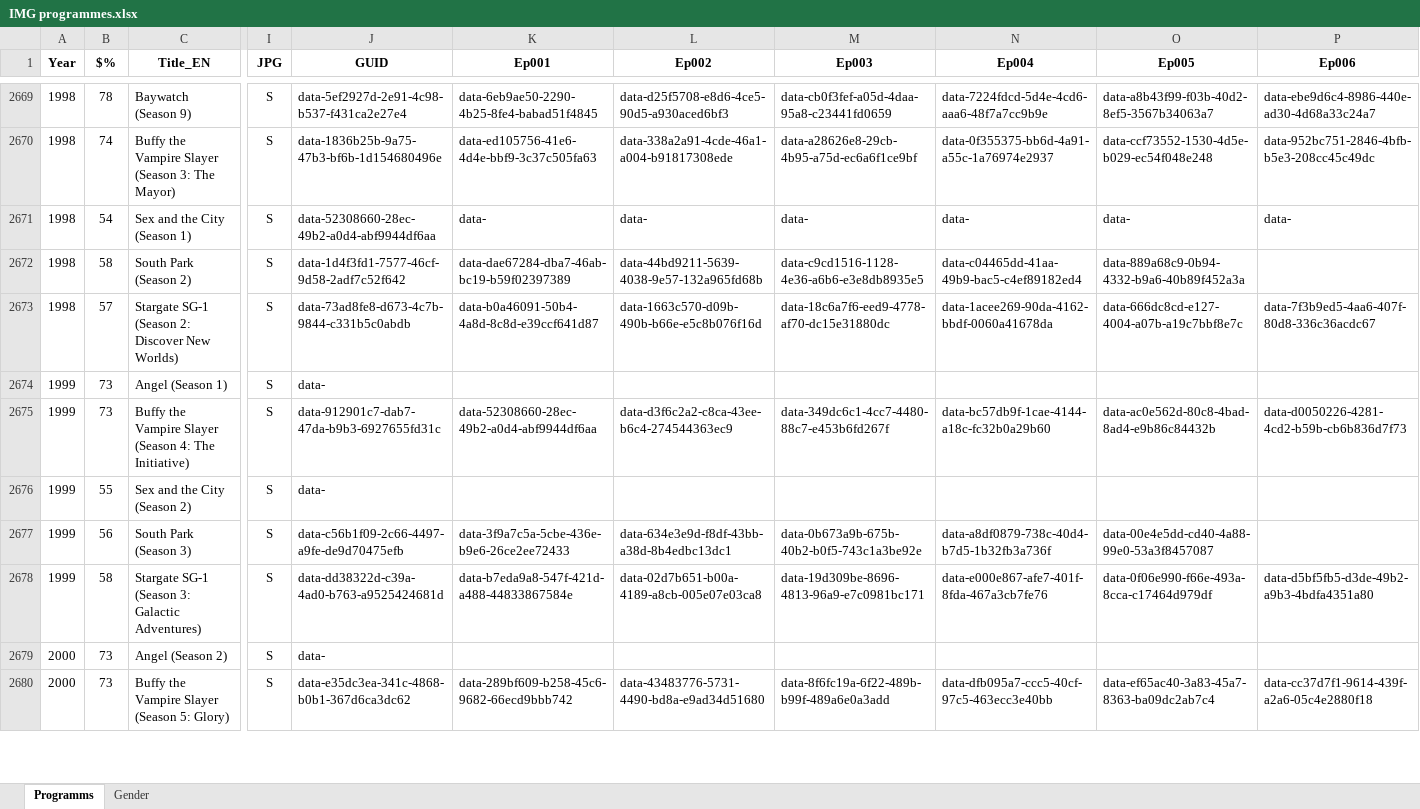
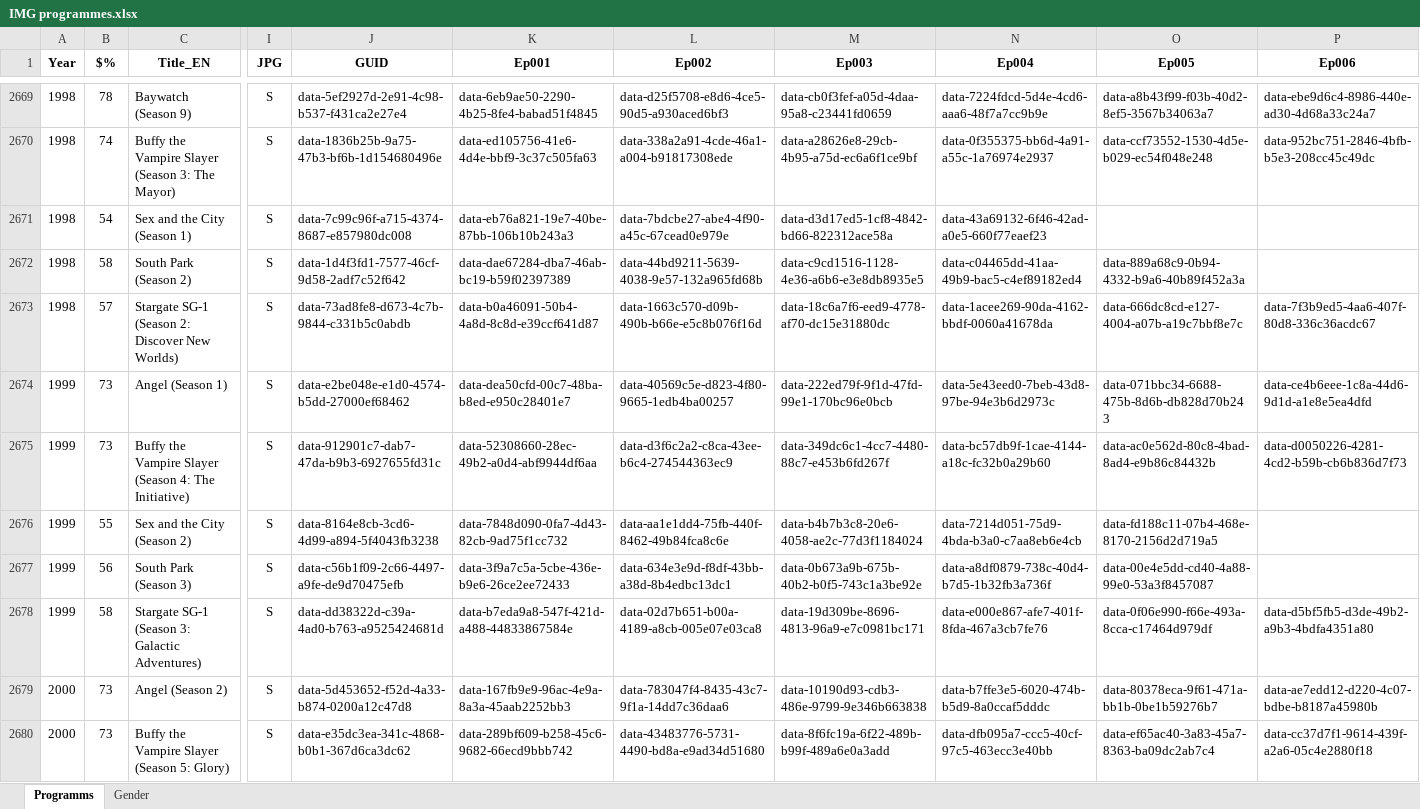
Before and after one commit to pauldim/MADTV, an Excel workbook: IMG programmes.xlsx, sheet Programms, drawn as a sheet; only a part is shown, gaps mark what is left out; values as stored, in another font and other column widths than the file's, no borders; the diff covers the shown part only; the diff names each change by its address in the sheet, - before the commit and + after, or states it on an @@ line.

Commit message:
Update IMG programmes.xlsx

```diff
--- a/IMG programmes.xlsx (sheet Programms)
+++ b/IMG programmes.xlsx (sheet Programms)
-J2671 (GUID): data-52308660-28ec-49b2-a0d4-abf9944df6aa
+J2671 (GUID): data-7c99c96f-a715-4374-8687-e857980dc008
-K2671 (Ep001): data-
+K2671 (Ep001): data-eb76a821-19e7-40be-87bb-106b10b243a3
-L2671 (Ep002): data-
+L2671 (Ep002): data-7bdcbe27-abe4-4f90-a45c-67cead0e979e
-M2671 (Ep003): data-
+M2671 (Ep003): data-d3d17ed5-1cf8-4842-bd66-822312ace58a
-N2671 (Ep004): data-
+N2671 (Ep004): data-43a69132-6f46-42ad-a0e5-660f77eaef23
-O2671 (Ep005): data-
+O2671 (Ep005): (empty)
-P2671 (Ep006): data-
+P2671 (Ep006): (empty)
-J2674 (GUID): data-
+J2674 (GUID): data-e2be048e-e1d0-4574-b5dd-27000ef68462
-K2674 (Ep001): (empty)
+K2674 (Ep001): data-dea50cfd-00c7-48ba-b8ed-e950c28401e7
-L2674 (Ep002): (empty)
+L2674 (Ep002): data-40569c5e-d823-4f80-9665-1edb4ba00257
-M2674 (Ep003): (empty)
+M2674 (Ep003): data-222ed79f-9f1d-47fd-99e1-170bc96e0bcb
-N2674 (Ep004): (empty)
+N2674 (Ep004): data-5e43eed0-7beb-43d8-97be-94e3b6d2973c
-O2674 (Ep005): (empty)
+O2674 (Ep005): data-071bbc34-6688-475b-8d6b-db828d70b243
-P2674 (Ep006): (empty)
+P2674 (Ep006): data-ce4b6eee-1c8a-44d6-9d1d-a1e8e5ea4dfd
-J2676 (GUID): data-
+J2676 (GUID): data-8164e8cb-3cd6-4d99-a894-5f4043fb3238
-K2676 (Ep001): (empty)
+K2676 (Ep001): data-7848d090-0fa7-4d43-82cb-9ad75f1cc732
-L2676 (Ep002): (empty)
+L2676 (Ep002): data-aa1e1dd4-75fb-440f-8462-49b84fca8c6e
-M2676 (Ep003): (empty)
+M2676 (Ep003): data-b4b7b3c8-20e6-4058-ae2c-77d3f1184024
-N2676 (Ep004): (empty)
+N2676 (Ep004): data-7214d051-75d9-4bda-b3a0-c7aa8eb6e4cb
-O2676 (Ep005): (empty)
+O2676 (Ep005): data-fd188c11-07b4-468e-8170-2156d2d719a5
-J2679 (GUID): data-
+J2679 (GUID): data-5d453652-f52d-4a33-b874-0200a12c47d8
-K2679 (Ep001): (empty)
+K2679 (Ep001): data-167fb9e9-96ac-4e9a-8a3a-45aab2252bb3
-L2679 (Ep002): (empty)
+L2679 (Ep002): data-783047f4-8435-43c7-9f1a-14dd7c36daa6
-M2679 (Ep003): (empty)
+M2679 (Ep003): data-10190d93-cdb3-486e-9799-9e346b663838
-N2679 (Ep004): (empty)
+N2679 (Ep004): data-b7ffe3e5-6020-474b-b5d9-8a0ccaf5dddc
-O2679 (Ep005): (empty)
+O2679 (Ep005): data-80378eca-9f61-471a-bb1b-0be1b59276b7
-P2679 (Ep006): (empty)
+P2679 (Ep006): data-ae7edd12-d220-4c07-bdbe-b8187a45980b
```
Also changed, not shown: 44 edited cells elsewhere in this sheet.
